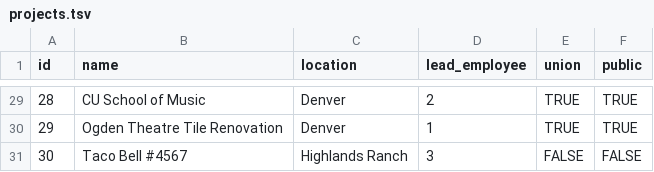
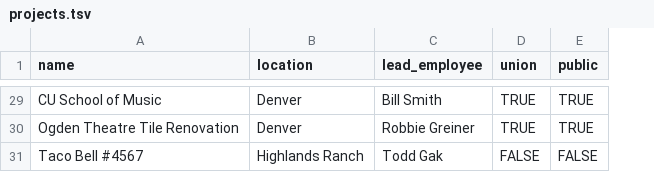
Before and after one commit to robbiegreiner/construction-forms-backend, a TSV file: db/seeds/dev/projects.tsv, drawn as a sheet; only a part is shown, gaps mark what is left out; removed rows and columns are numbered as before the commit, all else as after; the diff covers the shown part only; the diff names each change by its address in the sheet, - before the commit and + after, or states it on an @@ line.

```diff
--- a/db/seeds/dev/projects.tsv
+++ b/db/seeds/dev/projects.tsv
-column A (id), rows 29-31: 28 | 29 | 30
-C29 (lead_employee): 2
+C29 (lead_employee): Bill Smith
-C30 (lead_employee): 1
+C30 (lead_employee): Robbie Greiner
-C31 (lead_employee): 3
+C31 (lead_employee): Todd Gak
```
Also changed, not shown: 27 edited cells elsewhere in this file, db/seeds/dev/employees.tsv, db/seeds/dev/employees_projects.tsv, 1 other file.
